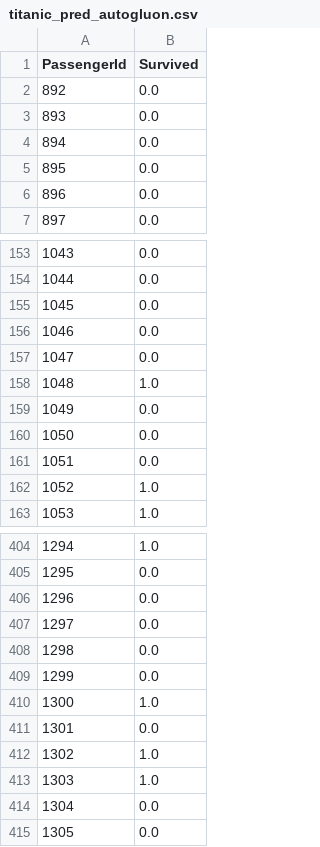
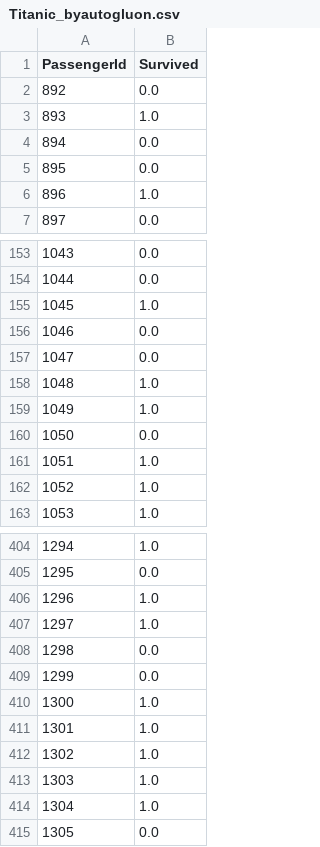
Before and after one commit to cathylove47/ML_for_kaggle, a CSV file: answer_data/Titanic_byautogluon.csv (was answer_data/titanic_pred_autogluon.csv), drawn as a sheet; only a part is shown, gaps mark what is left out; the diff covers the shown part only.

```diff
--- a/answer_data/titanic_pred_autogluon.csv
+++ b/answer_data/Titanic_byautogluon.csv
@@ -2,6 +2,6 @@ PassengerId,Survived
 892,0.0
-893,0.0
+893,1.0
 894,0.0
 895,0.0
-896,0.0
+896,1.0
 897,0.0
@@ -154,3 +154,3 @@ PassengerId,Survived
 1044,0.0
-1045,0.0
+1045,1.0
 1046,0.0
@@ -158,5 +158,5 @@ PassengerId,Survived
 1048,1.0
-1049,0.0
+1049,1.0
 1050,0.0
-1051,0.0
+1051,1.0
 1052,1.0
@@ -405,4 +405,4 @@ PassengerId,Survived
 1295,0.0
-1296,0.0
-1297,0.0
+1296,1.0
+1297,1.0
 1298,0.0
@@ -410,6 +410,6 @@ PassengerId,Survived
 1300,1.0
-1301,0.0
+1301,1.0
 1302,1.0
 1303,1.0
-1304,0.0
+1304,1.0
 1305,0.0
```
Also changed, not shown: 28 edited cells elsewhere in this file, answer_data/Titanic_by_Logit.csv, 1 other file.
